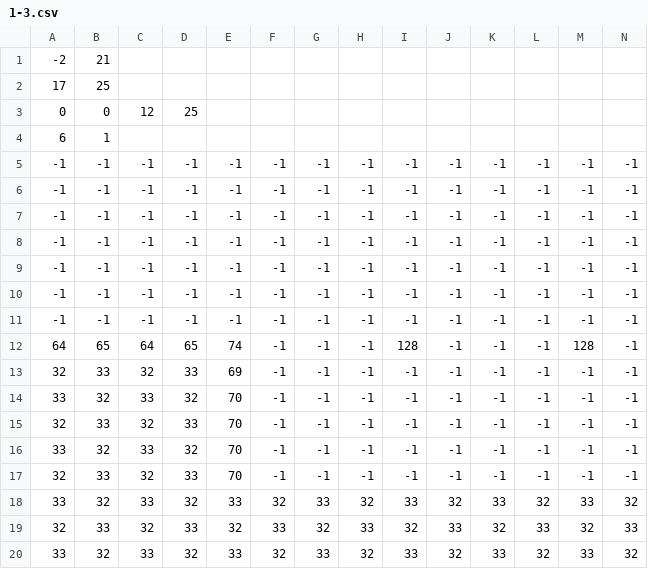
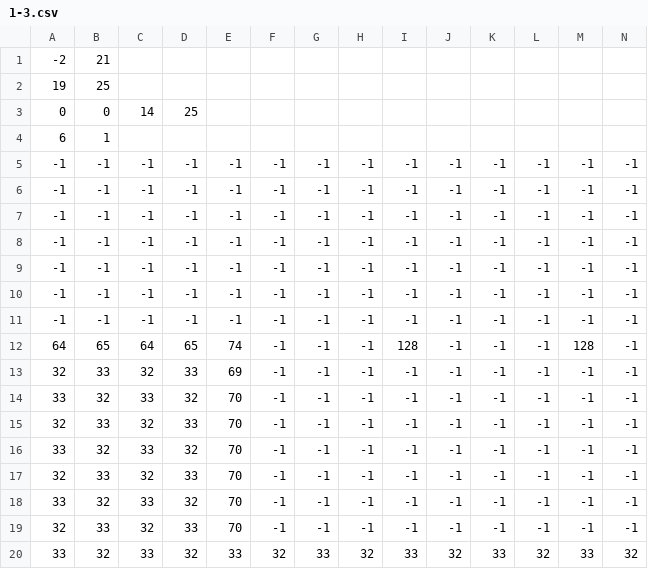
Before and after one commit to ayuusweetfish/gradatim, a CSV file: res/1-3.csv, drawn as a sheet; only a part is shown; the shorter side is filled out with more unchanged rows; rows hold the shown columns only; the diff names each change by its address in the sheet, - before the commit and + after, or states it on an @@ line.

```diff
--- a/res/1-3.csv
+++ b/res/1-3.csv
-A2: 17
+A2: 19
-C3: 12
+C3: 14
+row 14: 33 | 32 | 33 | 32 | 70 | -1 | -1 | -1 | -1 | -1 | -1 | -1 | -1 | -1
+row 15: 32 | 33 | 32 | 33 | 70 | -1 | -1 | -1 | -1 | -1 | -1 | -1 | -1 | -1
```
Also changed, not shown: res/1-1.csv, 3 other files.
